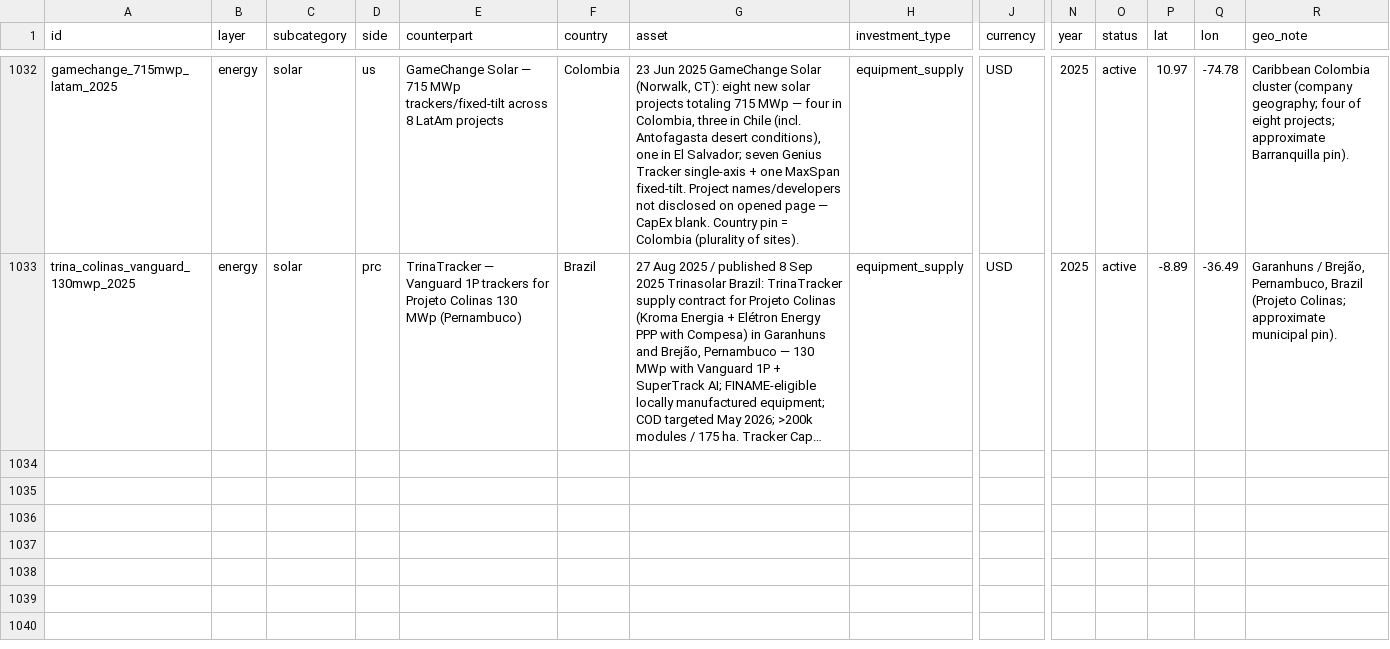
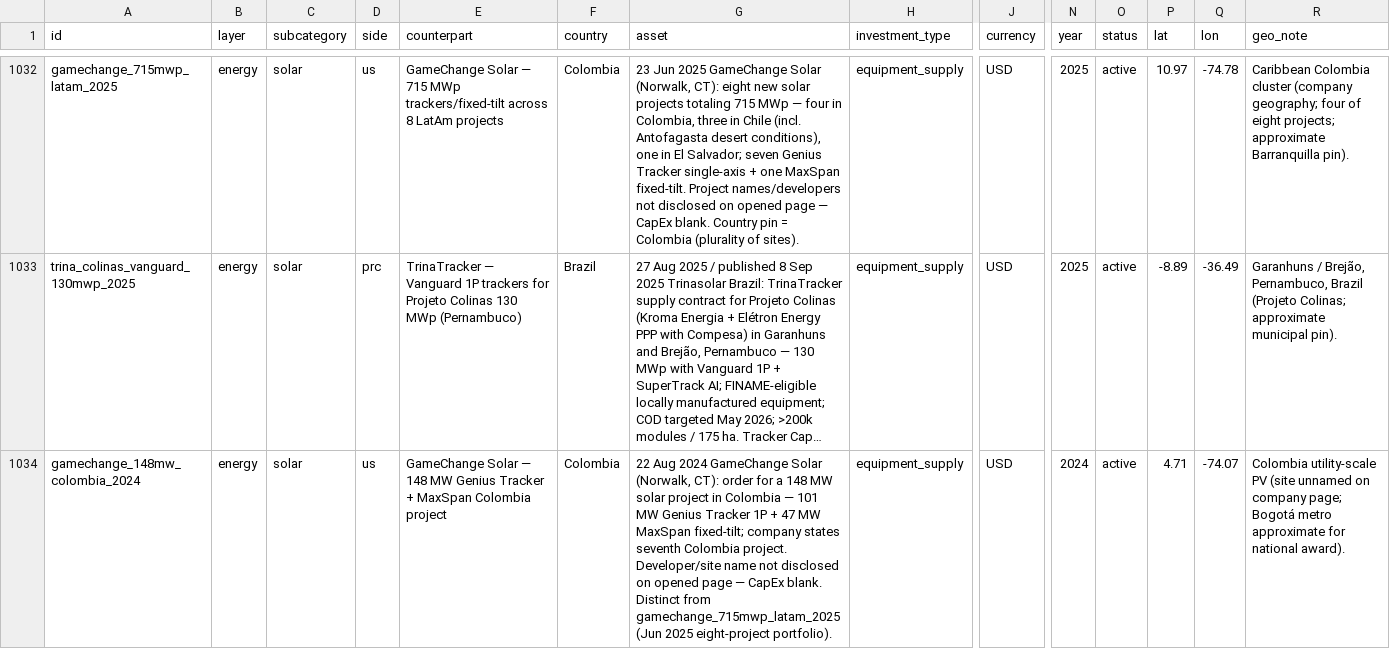
Before and after one commit to blpetrihos-hub/buy-side-net, a CSV file: data/codebook/observations.csv, drawn as a sheet; only a part is shown, gaps mark what is left out; long unchanged cells end in …; rows hold the shown columns only; the diff covers the shown part only; the diff names each change by its address in the sheet, - before the commit and + after, or states it on an @@ line.

```diff
--- a/data/codebook/observations.csv
+++ b/data/codebook/observations.csv
+row 1034: gamechange_148mw_colombia_2024 | energy | solar | us | GameChange Solar — 148 MW Genius Tracker + MaxSpan Colombia project | Colombia | 22 Aug 2024 GameChange Solar (Norwalk, CT): order for a 148 MW solar project in Colombia — 101 MW Genius Tracker 1P + 47 MW MaxSpan fixed-tilt; company states seventh Colombia project. Developer/site name not disclosed on opened page — CapEx blank. Distinct from gamechange_715mwp_latam_2025 (Jun 2025 eight-project portfolio). | equipment_supply | USD | 2024 | active | 4.71 | -74.07 | Colombia utility-scale PV (site unnamed on company page; Bogotá metro approximate for national award).
```
Also changed, not shown: 2 added rows elsewhere in this file, 12 other files.
